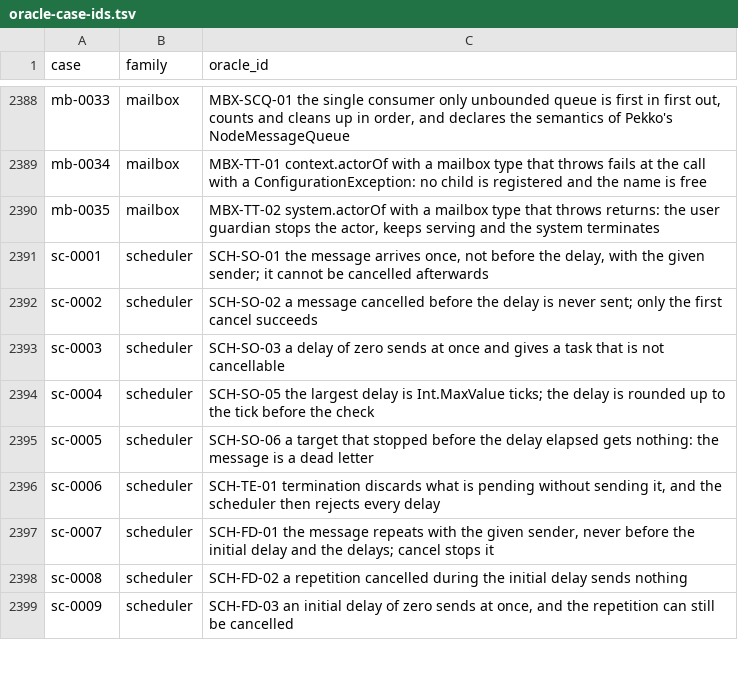
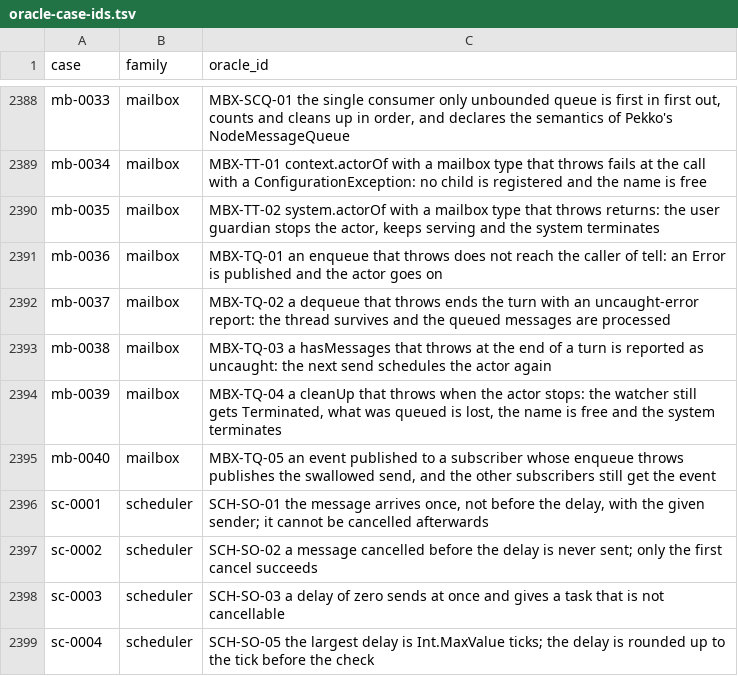
Before and after one commit to getsyntegrity/rakka, a TSV file: cases/oracle-case-ids.tsv, drawn as a sheet; only a part is shown, gaps mark what is left out; the shorter side is filled out with more unchanged rows.

```diff
--- a/cases/oracle-case-ids.tsv
+++ b/cases/oracle-case-ids.tsv
@@ -2390,2 +2390,7 @@ mb-0034	mailbox	MBX-TT-01 context.actorOf with a mailbox type that throws fails
 mb-0035	mailbox	MBX-TT-02 system.actorOf with a mailbox type that throws returns: the user guardian stops the actor, keeps serving and the system terminates
+mb-0036	mailbox	MBX-TQ-01 an enqueue that throws does not reach the caller of tell: an Error is published and the actor goes on
+mb-0037	mailbox	MBX-TQ-02 a dequeue that throws ends the turn with an uncaught-error report: the thread survives and the queued messages are processed
+mb-0038	mailbox	MBX-TQ-03 a hasMessages that throws at the end of a turn is reported as uncaught: the next send schedules the actor again
+mb-0039	mailbox	MBX-TQ-04 a cleanUp that throws when the actor stops: the watcher still gets Terminated, what was queued is lost, the name is free and the system terminates
+mb-0040	mailbox	MBX-TQ-05 an event published to a subscriber whose enqueue throws publishes the swallowed send, and the other subscribers still get the event
 sc-0001	scheduler	SCH-SO-01 the message arrives once, not before the delay, with the given sender; it cannot be cancelled afterwards
```
Also changed, not shown: cases/coverage.tsv, 27 other files.
